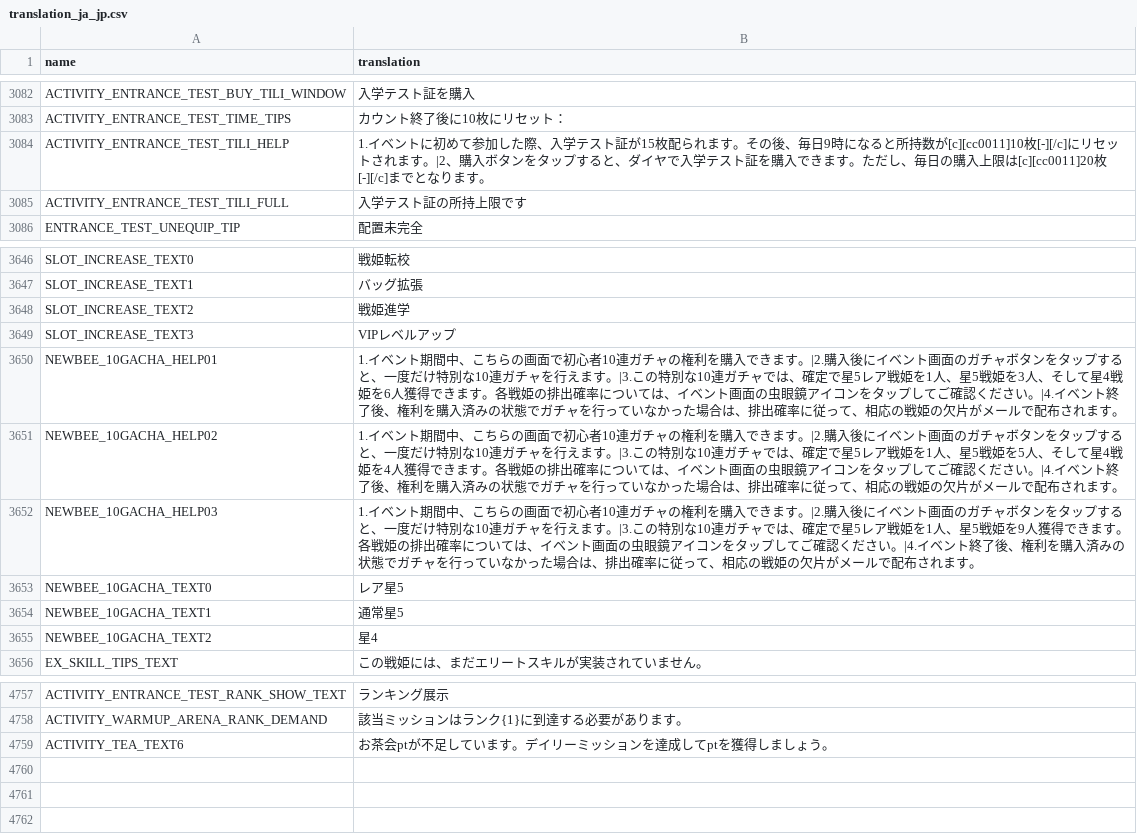
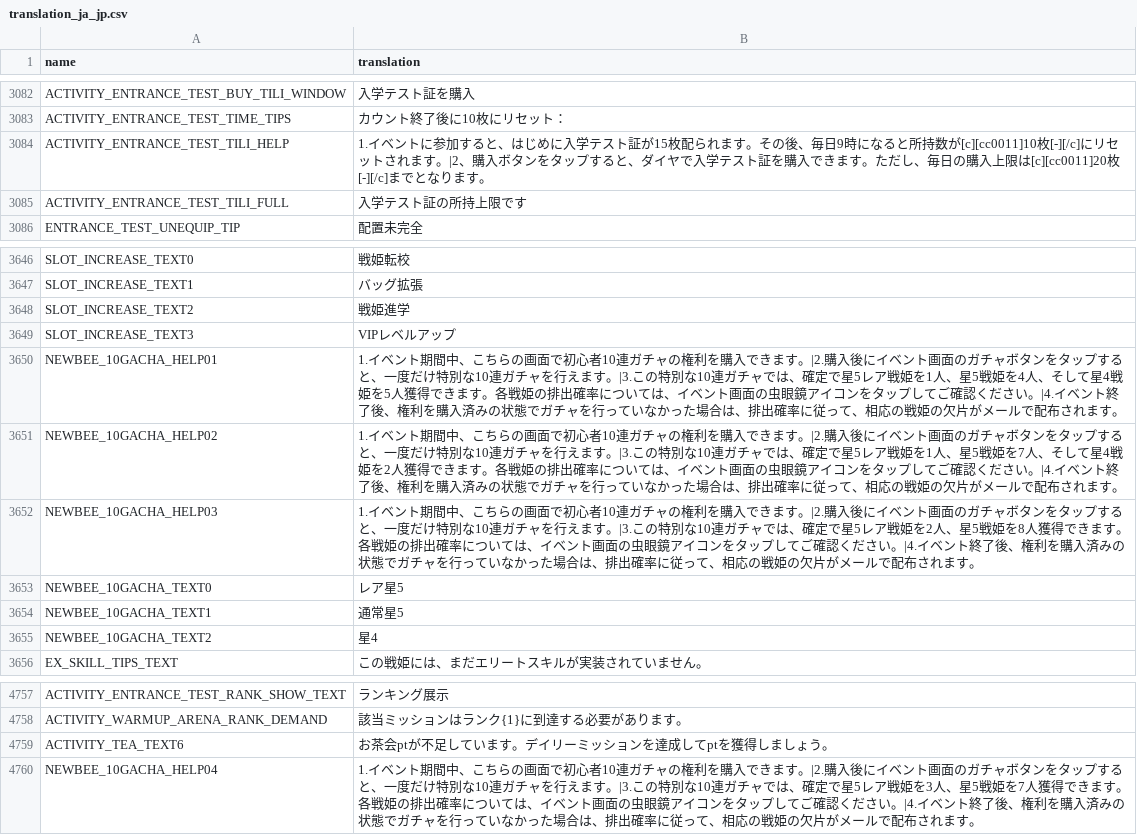
Before and after one commit to afknst/gxb2_tables, a CSV file: tables/ja_jp/translation_ja_jp.csv, drawn as a sheet; only a part is shown, gaps mark what is left out.

```diff
--- a/tables/ja_jp/translation_ja_jp.csv
+++ b/tables/ja_jp/translation_ja_jp.csv
@@ -3296,3 +3296,3 @@ ACTIVITY_ENTRANCE_TEST_BUY_TILI_WINDOW,入学テスト証を購入
 ACTIVITY_ENTRANCE_TEST_TIME_TIPS,カウント終了後に10枚にリセット：
-ACTIVITY_ENTRANCE_TEST_TILI_HELP,1.イベントに初めて参加した際、入学テスト証が15枚配られます。その後、毎日9時になると所持数が[c][cc0011]10枚[-][/c]にリセットされます。|2、購入ボタンをタップすると、ダイヤで入学テスト証を購入できます。ただし、毎日の購入上限は[c][cc0011]20枚[-][/c]までとなります。
+ACTIVITY_ENTRANCE_TEST_TILI_HELP,1.イベントに参加すると、はじめに入学テスト証が15枚配られます。その後、毎日9時になると所持数が[c][cc0011]10枚[-][/c]にリセットされます。|2、購入ボタンをタップすると、ダイヤで入学テスト証を購入できます。ただし、毎日の購入上限は[c][cc0011]20枚[-][/c]までとなります。
 ACTIVITY_ENTRANCE_TEST_TILI_FULL,入学テスト証の所持上限です
@@ -3867,5 +3867,5 @@ SLOT_INCREASE_TEXT2,戦姫進学
 SLOT_INCREASE_TEXT3,VIPレベルアップ
-NEWBEE_10GACHA_HELP01,1.イベント期間中、こちらの画面で初心者10連ガチャの権利を購入できます。|2.購入後にイベント画面のガチャボタンをタップすると、一度だけ特別な10連ガチャを行えます。|3.この特別な10連ガチャでは、確定で星5レア戦姫を1人、星5戦姫を3人、そして星4戦姫を6人獲得できます。各戦姫の排出確率については、イベント画面の虫眼鏡アイコンをタップしてご確認ください。|4.イベント終了後、権利を購入済みの状態でガチャを行っていなかった場合は、排出確率に従って、相応の戦姫の欠片がメールで配布されます。
-NEWBEE_10GACHA_HELP02,1.イベント期間中、こちらの画面で初心者10連ガチャの権利を購入できます。|2.購入後にイベント画面のガチャボタンをタップすると、一度だけ特別な10連ガチャを行えます。|3.この特別な10連ガチャでは、確定で星5レア戦姫を1人、星5戦姫を5人、そして星4戦姫を4人獲得できます。各戦姫の排出確率については、イベント画面の虫眼鏡アイコンをタップしてご確認ください。|4.イベント終了後、権利を購入済みの状態でガチャを行っていなかった場合は、排出確率に従って、相応の戦姫の欠片がメールで配布されます。
-NEWBEE_10GACHA_HELP03,1.イベント期間中、こちらの画面で初心者10連ガチャの権利を購入できます。|2.購入後にイベント画面のガチャボタンをタップすると、一度だけ特別な10連ガチャを行えます。|3.この特別な10連ガチャでは、確定で星5レア戦姫を1人、星5戦姫を9人獲得できます。各戦姫の排出確率については、イベント画面の虫眼鏡アイコンをタップしてご確認ください。|4.イベント終了後、権利を購入済みの状態でガチャを行っていなかった場合は、排出確率に従って、相応の戦姫の欠片がメールで配布されます。
+NEWBEE_10GACHA_HELP01,1.イベント期間中、こちらの画面で初心者10連ガチャの権利を購入できます。|2.購入後にイベント画面のガチャボタンをタップすると、一度だけ特別な10連ガチャを行えます。|3.この特別な10連ガチャでは、確定で星5レア戦姫を1人、星5戦姫を4人、そして星4戦姫を5人獲得できます。各戦姫の排出確率については、イベント画面の虫眼鏡アイコンをタップしてご確認ください。|4.イベント終了後、権利を購入済みの状態でガチャを行っていなかった場合は、排出確率に従って、相応の戦姫の欠片がメールで配布されます。
+NEWBEE_10GACHA_HELP02,1.イベント期間中、こちらの画面で初心者10連ガチャの権利を購入できます。|2.購入後にイベント画面のガチャボタンをタップすると、一度だけ特別な10連ガチャを行えます。|3.この特別な10連ガチャでは、確定で星5レア戦姫を1人、星5戦姫を7人、そして星4戦姫を2人獲得できます。各戦姫の排出確率については、イベント画面の虫眼鏡アイコンをタップしてご確認ください。|4.イベント終了後、権利を購入済みの状態でガチャを行っていなかった場合は、排出確率に従って、相応の戦姫の欠片がメールで配布されます。
+NEWBEE_10GACHA_HELP03,1.イベント期間中、こちらの画面で初心者10連ガチャの権利を購入できます。|2.購入後にイベント画面のガチャボタンをタップすると、一度だけ特別な10連ガチャを行えます。|3.この特別な10連ガチャでは、確定で星5レア戦姫を2人、星5戦姫を8人獲得できます。各戦姫の排出確率については、イベント画面の虫眼鏡アイコンをタップしてご確認ください。|4.イベント終了後、権利を購入済みの状態でガチャを行っていなかった場合は、排出確率に従って、相応の戦姫の欠片がメールで配布されます。
 NEWBEE_10GACHA_TEXT0,レア星5
@@ -5021 +5021,2 @@ ACTIVITY_WARMUP_ARENA_RANK_DEMAND,該当ミッションはランク{1}に到達
 ACTIVITY_TEA_TEXT6,お茶会ptが不足しています。デイリーミッションを達成してptを獲得しましょう。
+NEWBEE_10GACHA_HELP04,1.イベント期間中、こちらの画面で初心者10連ガチャの権利を購入できます。|2.購入後にイベント画面のガチャボタンをタップすると、一度だけ特別な10連ガチャを行えます。|3.この特別な10連ガチャでは、確定で星5レア戦姫を3人、星5戦姫を7人獲得できます。各戦姫の排出確率については、イベント画面の虫眼鏡アイコンをタップしてご確認ください。|4.イベント終了後、権利を購入済みの状態でガチャを行っていなかった場合は、排出確率に従って、相応の戦姫の欠片がメールで配布されます。
```
Also changed, not shown: misc/bizarre_adventures/bosses.csv, misc/bizarre_adventures/girls.csv, 21 other files.
